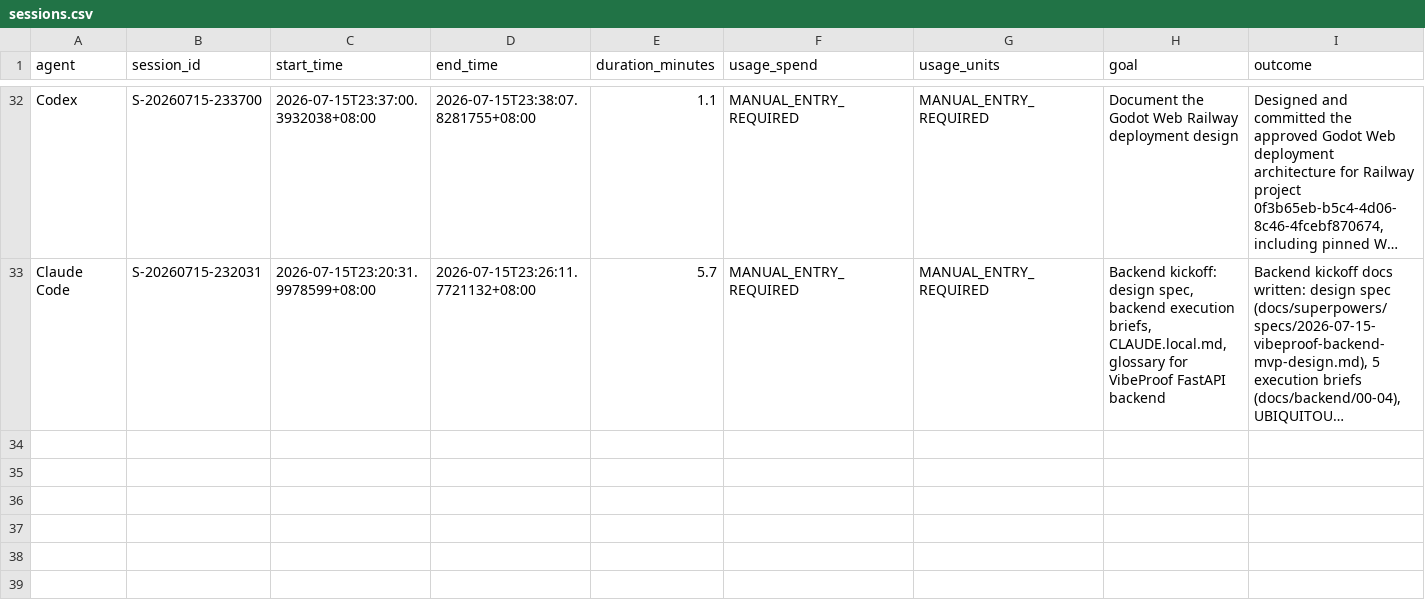
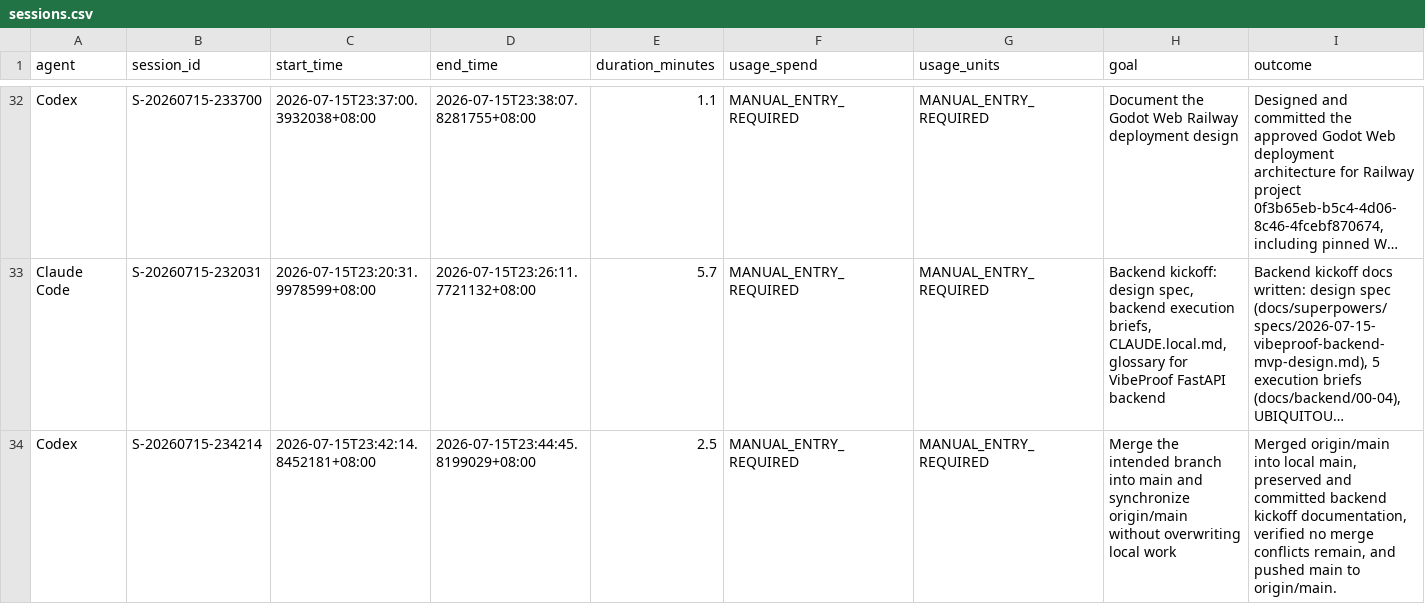
Before and after one commit to mengfoong-dev/codex-candidate-assesment-system, a CSV file: docs/hackathon/codex-usage/sessions.csv, drawn as a sheet; only a part is shown, gaps mark what is left out; long unchanged cells end in …; rows hold the shown columns only; the diff names each change by its address in the sheet, - before the commit and + after, or states it on an @@ line.

Commit message:
chore: log Codex merge session

```diff
--- a/docs/hackathon/codex-usage/sessions.csv
+++ b/docs/hackathon/codex-usage/sessions.csv
+row 34: Codex | S-20260715-234214 | 2026-07-15T23:42:14.8452181+08:00 | 2026-07-15T23:44:45.8199029+08:00 | 2.5 | MANUAL_ENTRY_REQUIRED | MANUAL_ENTRY_REQUIRED | Merge the intended branch into main and synchronize origin/main without overwriting local work | Merged origin/main into local main, preserved and committed backend kickoff documentation, verified no merge conflicts remain, and pushed main to origin/main.
```
